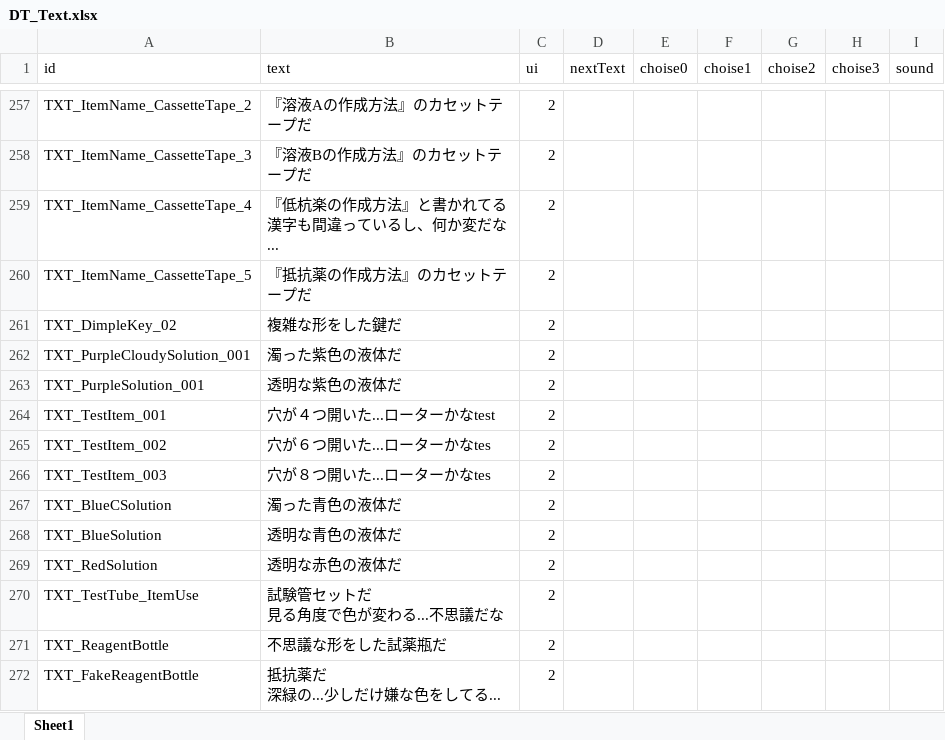
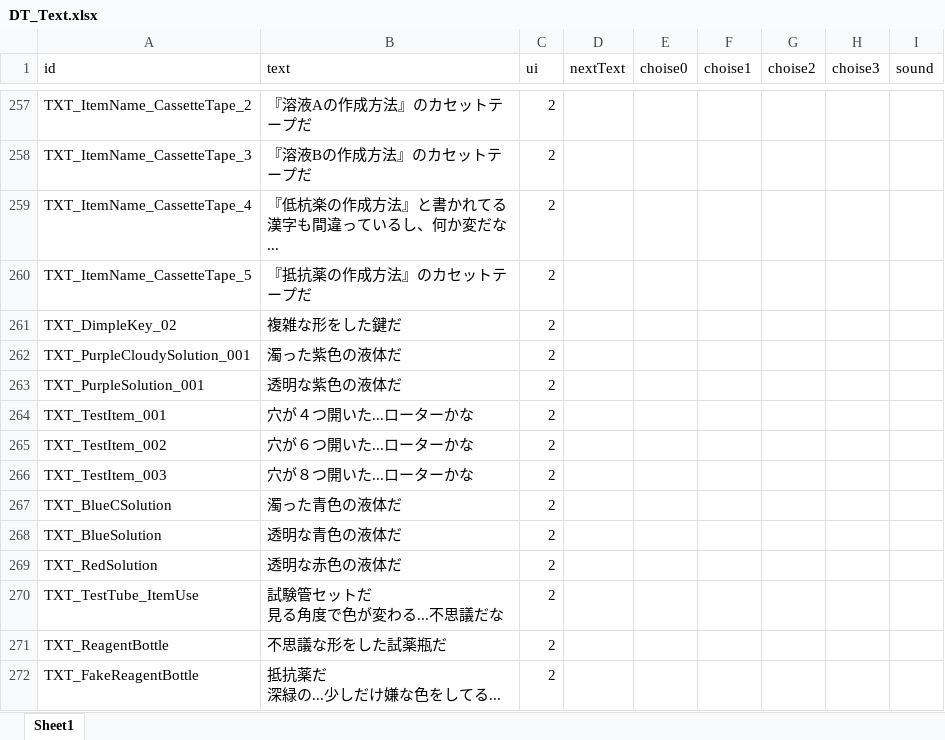
Before and after one commit to project-lavender/lavender, an Excel workbook: Assets/Scripts/DataTables/Tables/DT_Text.xlsx, sheet Sheet1, drawn as a sheet; only a part is shown, gaps mark what is left out; values as stored, in another font and other column widths than the file's, no borders; the diff names each change by its address in the sheet, - before the commit and + after, or states it on an @@ line.

```diff
--- a/Assets/Scripts/DataTables/Tables/DT_Text.xlsx (sheet Sheet1)
+++ b/Assets/Scripts/DataTables/Tables/DT_Text.xlsx (sheet Sheet1)
-B264 (text): 穴が４つ開いた...ローターかなtest
+B264 (text): 穴が４つ開いた...ローターかな
-B265 (text): 穴が６つ開いた...ローターかなtes
+B265 (text): 穴が６つ開いた...ローターかな
-B266 (text): 穴が８つ開いた...ローターかなtes
+B266 (text): 穴が８つ開いた...ローターかな
```
Also changed, not shown: Assets/Scripts/DataTables/Tables/DT_Gimicks.xlsx, 11 other files.
